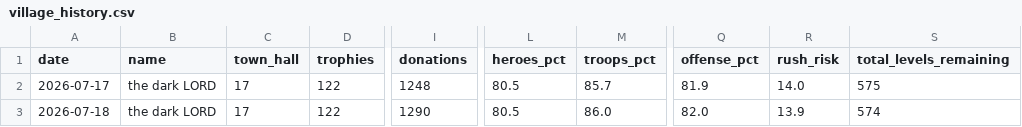
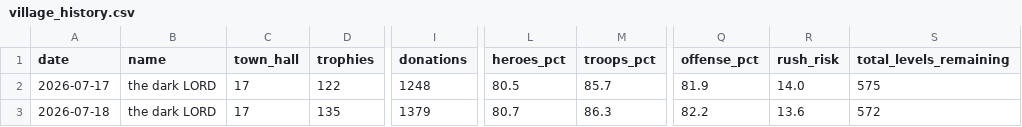
Before and after one commit to i-hridaysaha/COC-Tracker, a CSV file: data/accounts/8P88Q0GLQ/village_history.csv, drawn as a sheet; only a part is shown, gaps mark what is left out; the diff names each change by its address in the sheet, - before the commit and + after, or states it on an @@ line.

```diff
--- a/data/accounts/8P88Q0GLQ/village_history.csv
+++ b/data/accounts/8P88Q0GLQ/village_history.csv
-D3 (trophies): 122
+D3 (trophies): 135
-I3 (donations): 1290
+I3 (donations): 1379
-L3 (heroes_pct): 80.5
+L3 (heroes_pct): 80.7
-M3 (troops_pct): 86.0
+M3 (troops_pct): 86.3
-Q3 (offense_pct): 82.0
+Q3 (offense_pct): 82.2
-R3 (rush_risk): 13.9
+R3 (rush_risk): 13.6
-S3 (total_levels_remaining): 574
+S3 (total_levels_remaining): 572
```
Also changed, not shown: data/accounts/8P88Q0GLQ/costs_history.csv, 9 other files.
